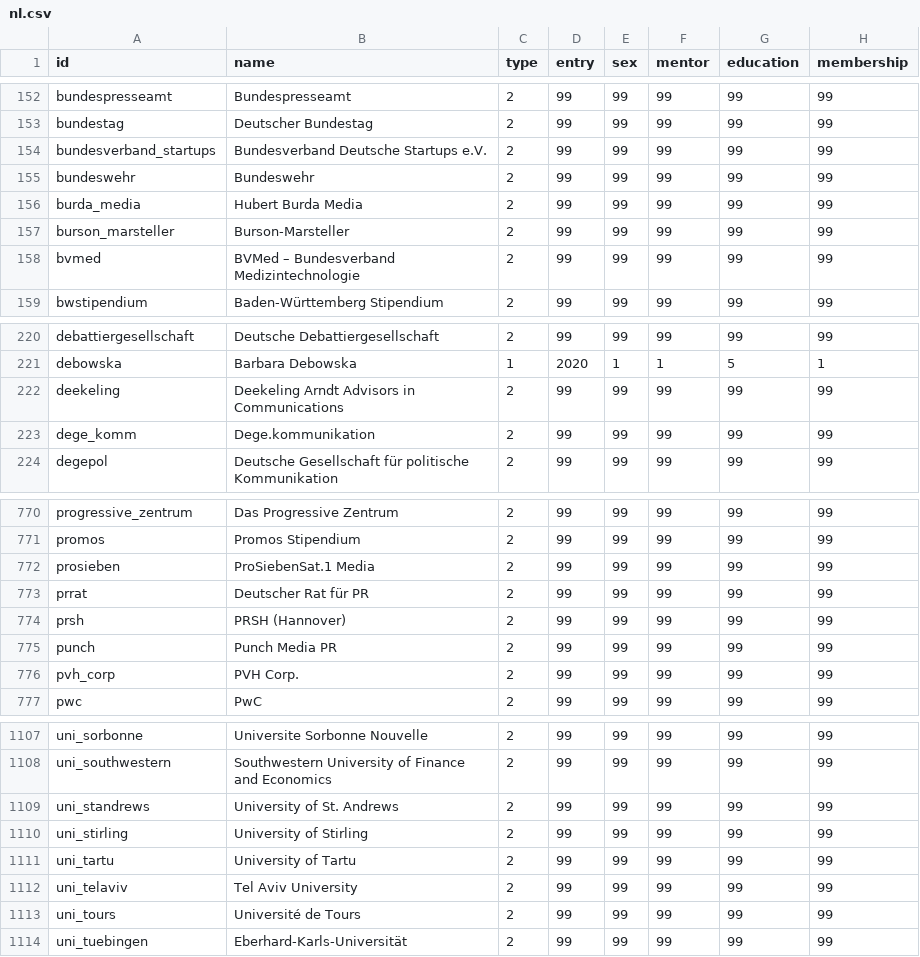
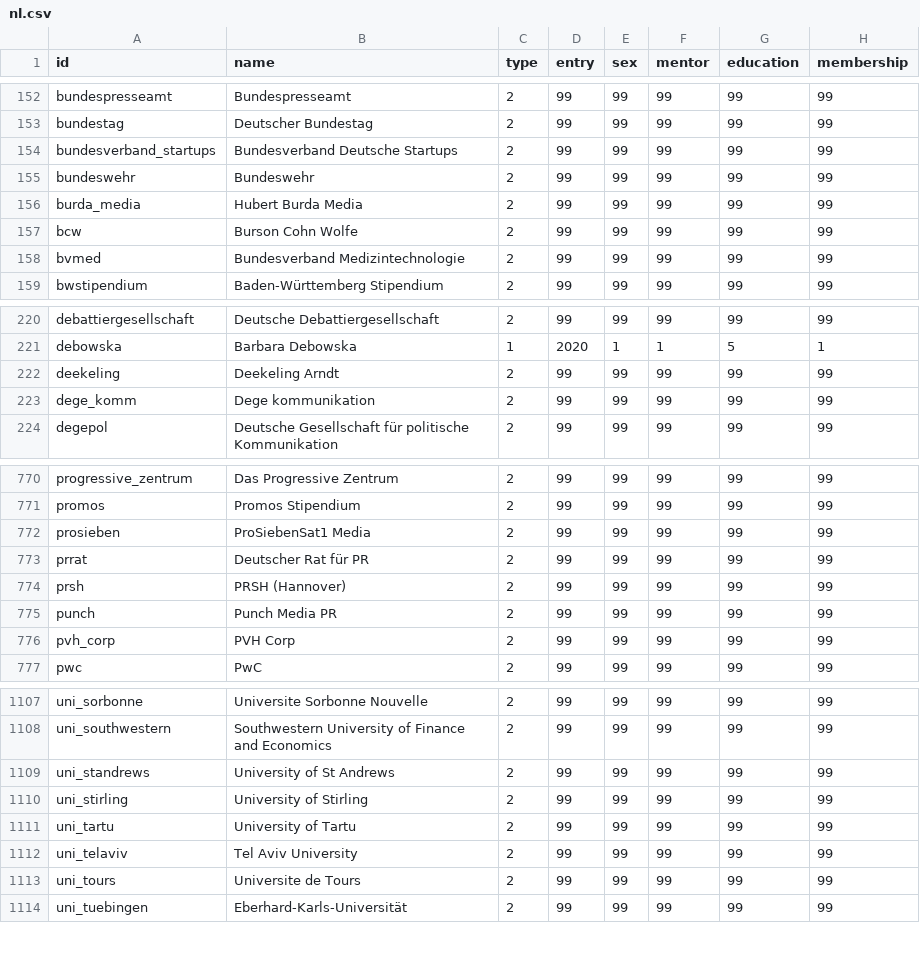
Before and after one commit to hb062/BA_30u30, a CSV file: nl.csv, drawn as a sheet; only a part is shown, gaps mark what is left out; the diff covers the shown part only; the diff names each change by its address in the sheet, - before the commit and + after, or states it on an @@ line.

Commit message:
Update nl.csv

```diff
--- a/nl.csv
+++ b/nl.csv
-B154 (name): Bundesverband Deutsche Startups e.V.
+B154 (name): Bundesverband Deutsche Startups
-A157 (id): burson_marsteller
+A157 (id): bcw
-B157 (name): Burson-Marsteller
+B157 (name): Burson Cohn Wolfe
-B158 (name): BVMed – Bundesverband Medizintechnologie
+B158 (name): Bundesverband Medizintechnologie
-B222 (name): Deekeling Arndt Advisors in Communications
+B222 (name): Deekeling Arndt
-B223 (name): Dege.kommunikation
+B223 (name): Dege kommunikation
-B772 (name): ProSiebenSat.1 Media
+B772 (name): ProSiebenSat1 Media
-B776 (name): PVH Corp.
+B776 (name): PVH Corp
-B1109 (name): University of St. Andrews
+B1109 (name): University of St Andrews
-B1113 (name): Université de Tours
+B1113 (name): Universite de Tours
```
Also changed, not shown: 23 edited cells elsewhere in this file.
